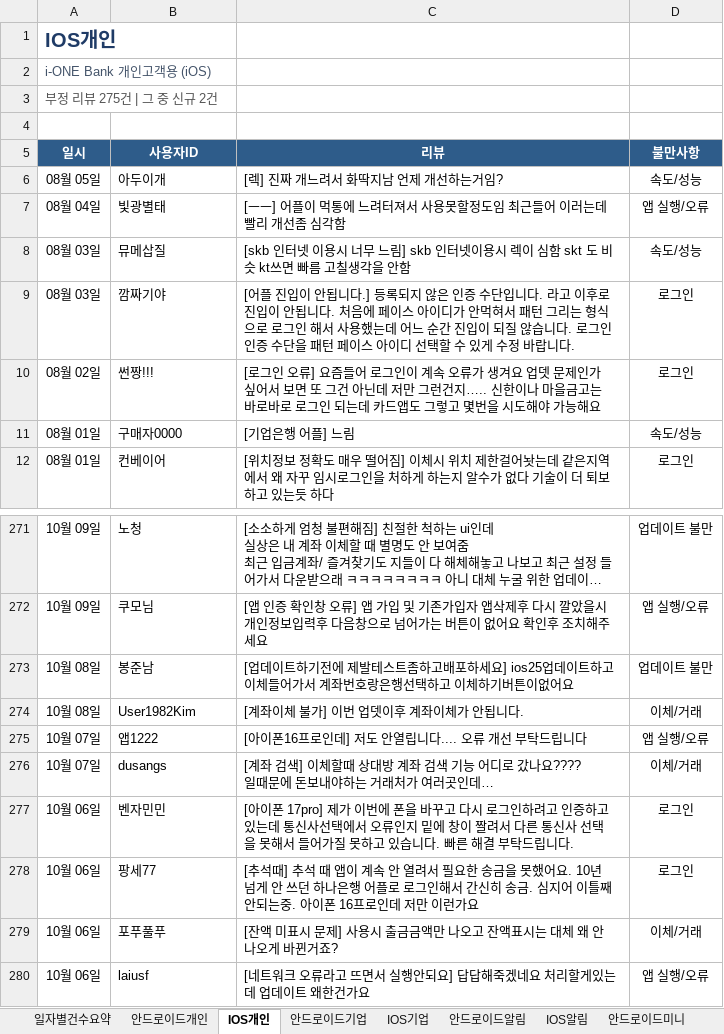
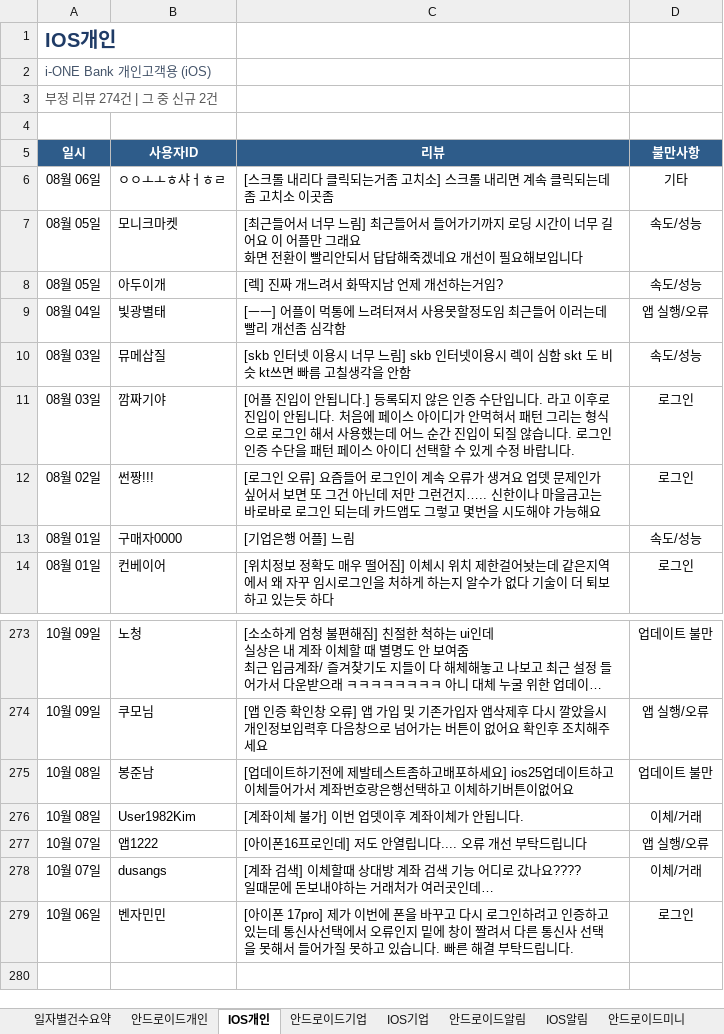
Before and after one commit to Hi-Hub/ibk_review_monitor, an Excel workbook: reports/부정리뷰리포트_20260807.xlsx, sheet IOS개인, drawn as a sheet; only a part is shown, gaps mark what is left out; long unchanged cells end in …; values as stored, in another font and other column widths than the file's, no borders; removed rows and columns are numbered as before the commit, all else as after; ↵ is a line break in a cell; the diff names each change by its address in the sheet, - before the commit and + after, or states it on an @@ line.

```diff
--- a/reports/부정리뷰리포트_20260807.xlsx (sheet IOS개인)
+++ b/reports/부정리뷰리포트_20260807.xlsx (sheet IOS개인)
-A3 (일시): 부정 리뷰 275건 | 그 중 신규 2건
+A3 (일시): 부정 리뷰 274건 | 그 중 신규 2건
+row 6: 08월 06일 | ㅇㅇㅗㅗㅎ샤ㅓㅎㄹ | [스크롤 내리다 클릭되는거좀 고치소] 스크롤 내리면 계속 클릭되는데 좀 고치소 이곳좀 | 기타
+row 7: 08월 05일 | 모니크마켓 | [최근들어서 너무 느림] 최근들어서 들어가기까지 로딩 시간이 너무 길어요 이 어플만 그래요 ↵ 화면 전환이 빨리안되서 답답해죽겠네요 개선이 필요해보입니다 | 속도/성능
-row 278: 10월 06일 | 팡세77 | [추석때] 추석 때 앱이 계속 안 열려서 필요한 송금을 못했어요. 10년 넘게 안 쓰던 하나은행 어플로 로그인해서 간신히 송금. 심지어 이틀째 안되는중. 아이폰 16프로인데 저만 이런가요 | 로그인
-row 279: 10월 06일 | 포푸풀푸 | [잔액 미표시 문제] 사용시 출금금액만 나오고 잔액표시는 대체 왜 안나오게 바뀐거죠? | 이체/거래
-row 280: 10월 06일 | laiusf | [네트워크 오류라고 뜨면서 실행안되요] 답답해죽겠네요 처리할게있는데 업데이트 왜한건가요 | 앱 실행/오류
```
Also changed, not shown: sheet 일자별건수요약, sheet 안드로이드개인, sheet 안드로이드알림, 4 other files.
